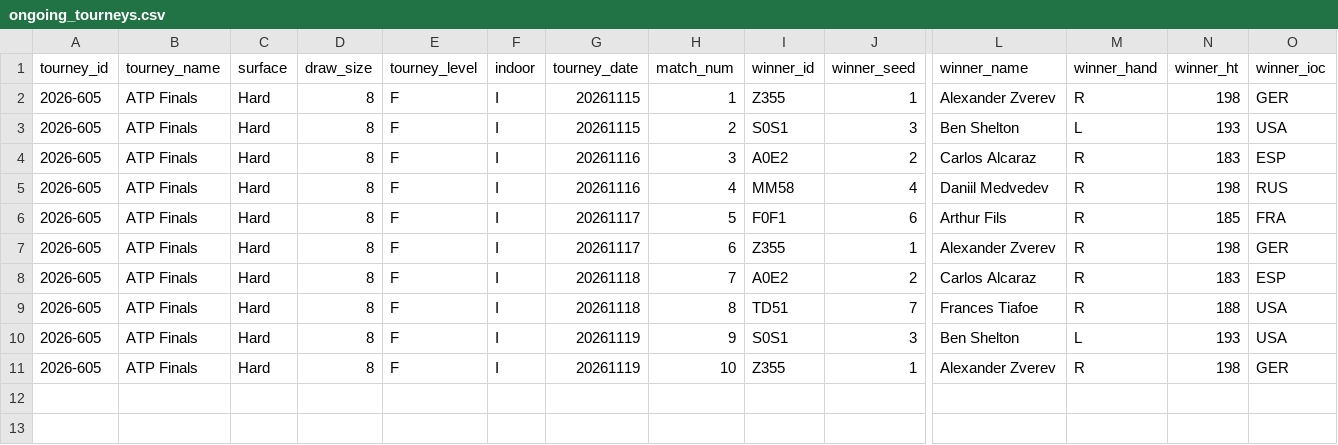
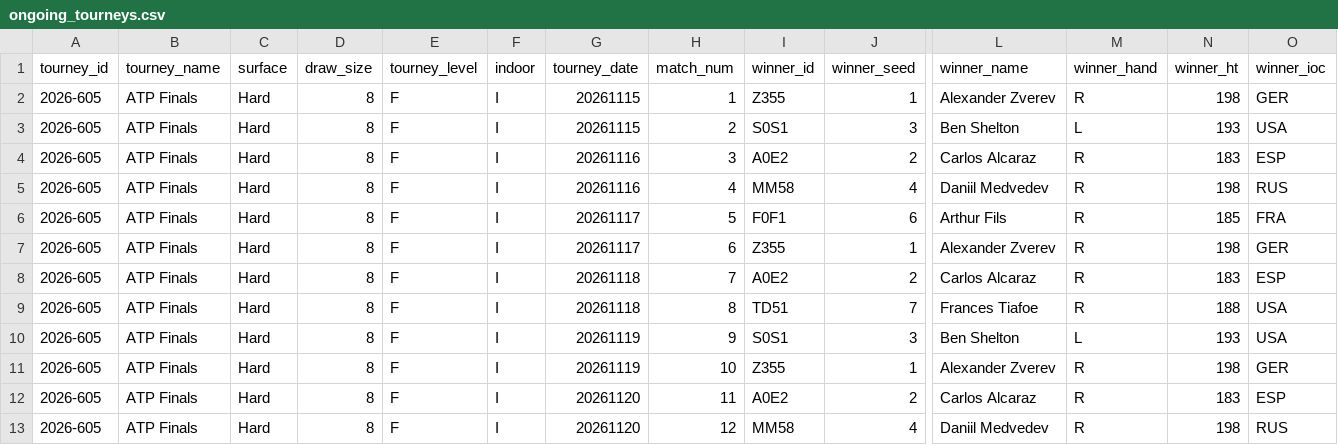
Before and after one commit to gmalbert/tennis-predictions, a CSV file: tml-data/ongoing_tourneys.csv, drawn as a sheet; only a part is shown, gaps mark what is left out; rows hold the shown columns only; the diff names each change by its address in the sheet, - before the commit and + after, or states it on an @@ line.

```diff
--- a/tml-data/ongoing_tourneys.csv
+++ b/tml-data/ongoing_tourneys.csv
+row 12: 2026-605 | ATP Finals | Hard | 8 | F | I | 20261120 | 11 | A0E2 | 2 | Carlos Alcaraz | R | 183 | ESP
+row 13: 2026-605 | ATP Finals | Hard | 8 | F | I | 20261120 | 12 | MM58 | 4 | Daniil Medvedev | R | 198 | RUS
```
Also changed, not shown: data_files/flashscore_odds_history.csv, 3 other files.
